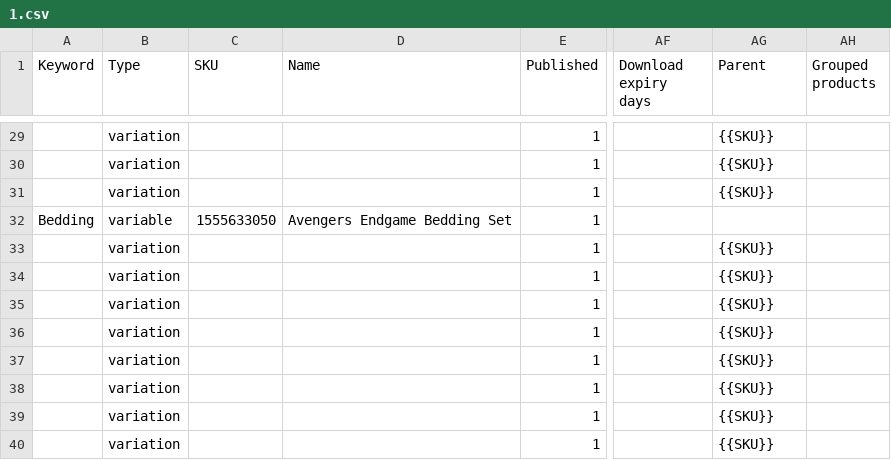
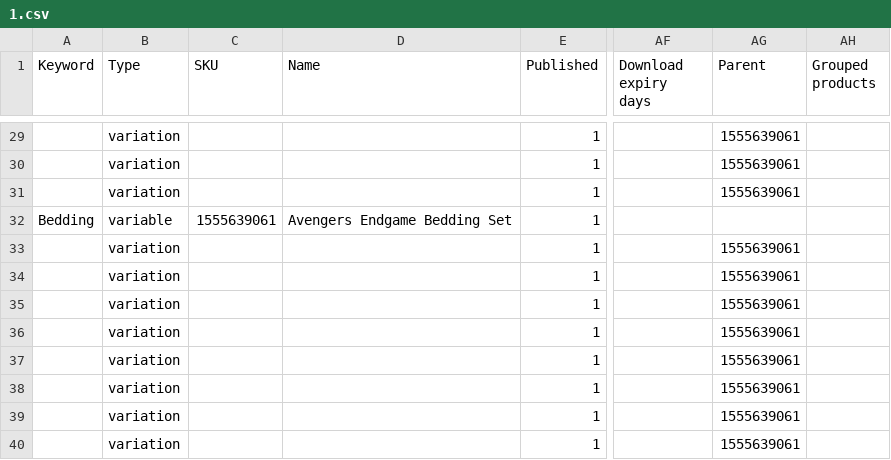
Before and after one commit to VuHoi/ImportDataTools, a CSV file: list_csv_out/1.csv, drawn as a sheet; only a part is shown, gaps mark what is left out; the diff covers the shown part only; the diff names each change by its address in the sheet, - before the commit and + after, or states it on an @@ line.

```diff
--- a/list_csv_out/1.csv
+++ b/list_csv_out/1.csv
-AG29:AG31 (Parent): {{SKU}}
+AG29:AG31 (Parent): 1555639061
-C32 (SKU): 1555633050
+C32 (SKU): 1555639061
-AG33:AG40 (Parent): {{SKU}}
+AG33:AG40 (Parent): 1555639061
```
Also changed, not shown: 27 edited cells elsewhere in this file, list_csv_out/2.csv, list_csv_out/3.csv, 1 other file.
